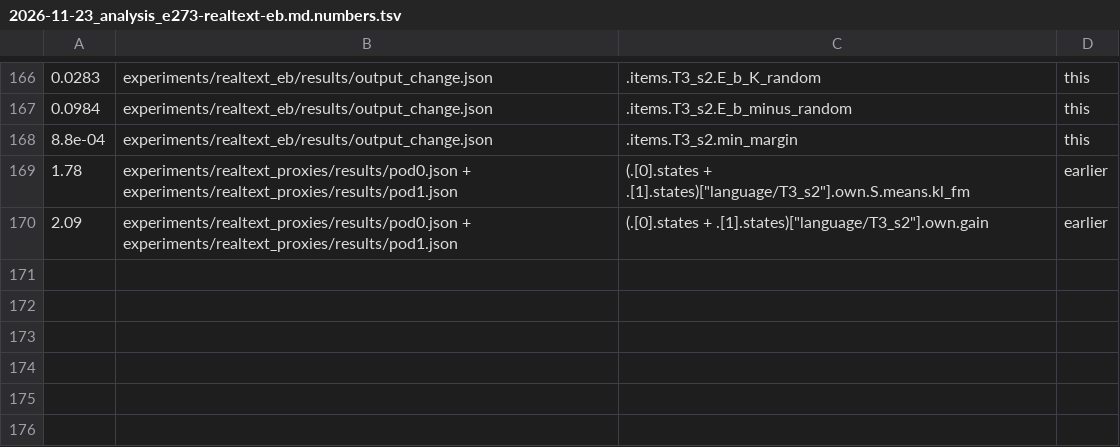
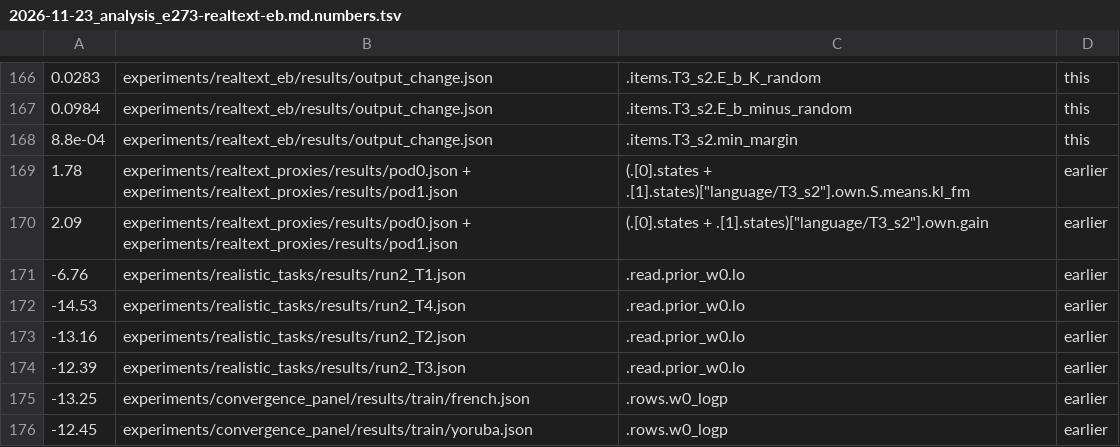
Before and after one commit to edwinagnew/commute-vpd, a TSV file: reports/analyses/2026-11-23_analysis_e273-realtext-eb.md.numbers.tsv, drawn as a sheet; only a part is shown, gaps mark what is left out.

```diff
--- a/reports/analyses/2026-11-23_analysis_e273-realtext-eb.md.numbers.tsv
+++ b/reports/analyses/2026-11-23_analysis_e273-realtext-eb.md.numbers.tsv
@@ -170 +170,7 @@
 2.09	experiments/realtext_proxies/results/pod0.json + experiments/realtext_proxies/results/pod1.json	(.[0].states + .[1].states)["language/T3_s2"].own.gain	earlier
+-6.76	experiments/realistic_tasks/results/run2_T1.json	.read.prior_w0.lo	earlier
+-14.53	experiments/realistic_tasks/results/run2_T4.json	.read.prior_w0.lo	earlier
+-13.16	experiments/realistic_tasks/results/run2_T2.json	.read.prior_w0.lo	earlier
+-12.39	experiments/realistic_tasks/results/run2_T3.json	.read.prior_w0.lo	earlier
+-13.25	experiments/convergence_panel/results/train/french.json	.rows.w0_logp	earlier
+-12.45	experiments/convergence_panel/results/train/yoruba.json	.rows.w0_logp	earlier
```
Also changed, not shown: 2 other files.
